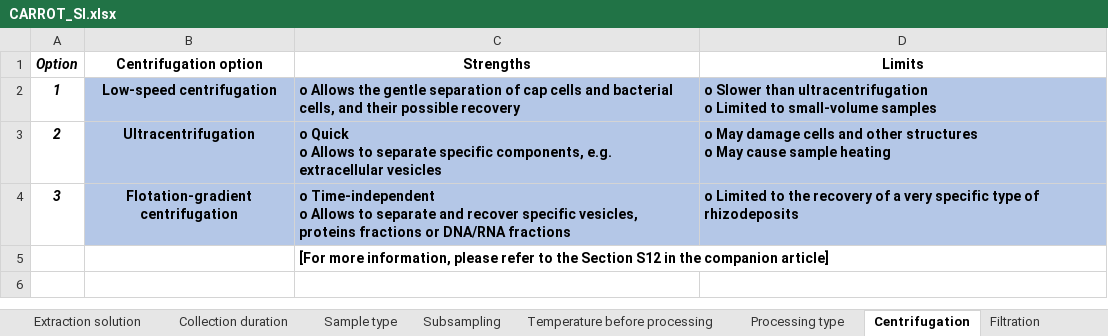
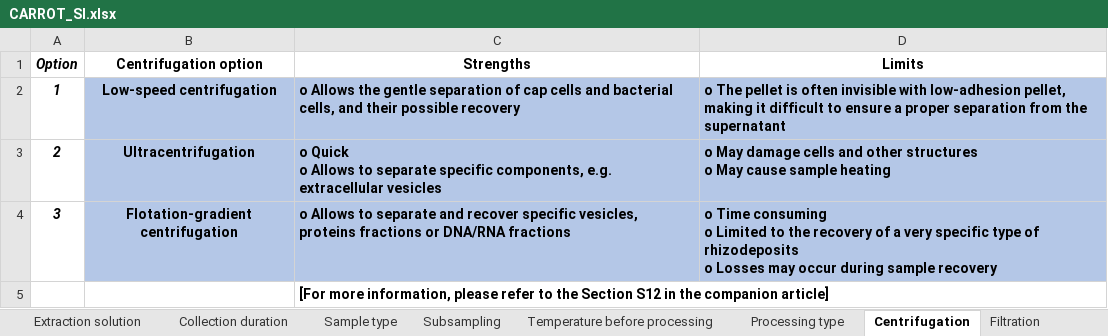
Before and after one commit to frees86/carrot, an Excel workbook: source/CARROT_SI.xlsx, sheet Centrifugation, drawn as a sheet; values as stored, in another font and other column widths than the file's, no borders; ↵ is a line break in a cell; the diff names each change by its address in the sheet, - before the commit and + after, or states it on an @@ line.

```diff
--- a/source/CARROT_SI.xlsx (sheet Centrifugation)
+++ b/source/CARROT_SI.xlsx (sheet Centrifugation)
-D2 (Limits): o Slower than ultracentrifugation ↵ o Limited to small-volume samples
+D2 (Limits): o The pellet is often invisible with low-adhesion pellet, making it difficult to ensure a proper separation from the supernatant
-C4 (Strengths): o Time-independent ↵ o Allows to…
+C4 (Strengths): o Allows to…
-D4 (Limits): o Limited to the recovery of a very specific type of rhizodeposits
+D4 (Limits): o Time consuming ↵ o Limited to the recovery of a very specific type of rhizodeposits ↵ o Losses may occur during sample recovery
```
Also changed, not shown: sheet Sterility - Collection, sheet Processing type, sheet Sterility - Growth, sheet Imaging, sheet Filtration, sheet Collection technique, 3 more sheets, 5 other files.
